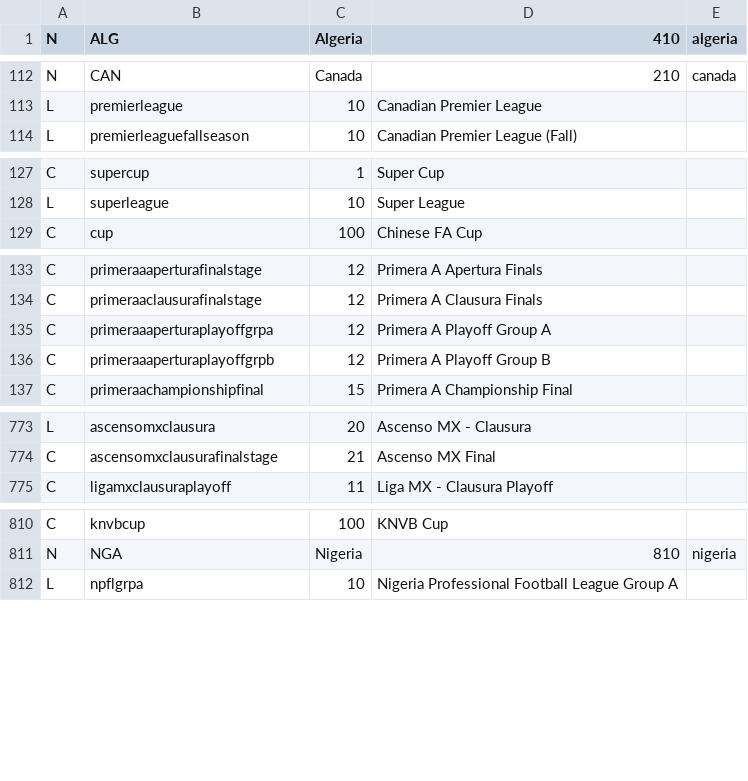
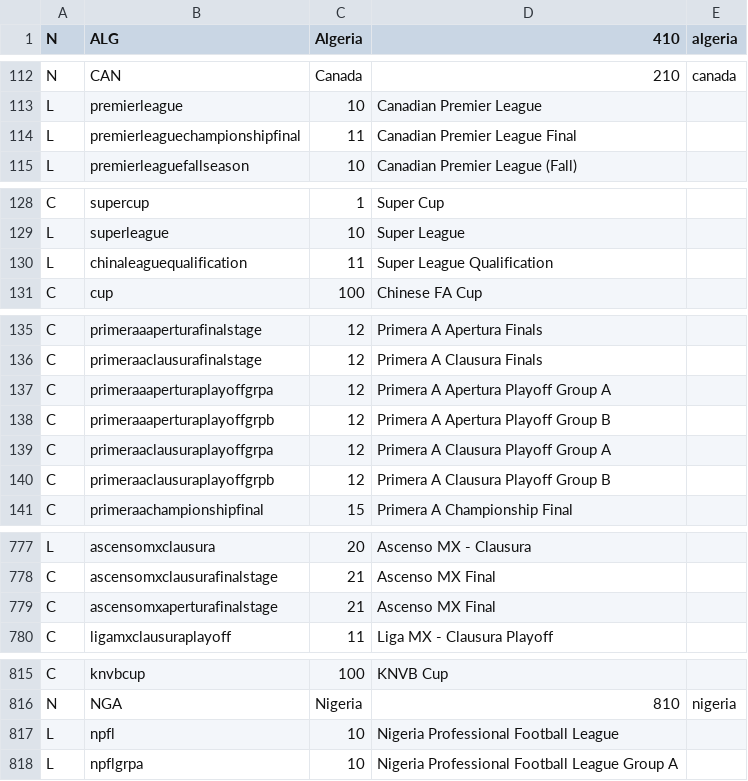
Before and after one commit to tshamilton/fitba, a CSV file: config/comps.csv, drawn as a sheet; only a part is shown, gaps mark what is left out; the diff covers the shown part only.

Commit message:
Update from missing file.

```diff
--- a/config/comps.csv
+++ b/config/comps.csv
@@ -113,2 +113,3 @@ N,CAN,Canada,210,canada
 L,premierleague,10,Canadian Premier League,
+L,premierleaguechampionshipfinal,11,Canadian Premier League Final,
 L,premierleaguefallseason,10,Canadian Premier League (Fall),
@@ -128,2 +129,3 @@ C,supercup,1,Super Cup,
 L,superleague,10,Super League,
+L,chinaleaguequalification,11,Super League Qualification,
 C,cup,100,Chinese FA Cup,
@@ -134,4 +136,6 @@ C,primeraaaperturafinalstage,12,Primera A Apertura Finals,
 C,primeraaclausurafinalstage,12,Primera A Clausura Finals,
-C,primeraaaperturaplayoffgrpa,12,Primera A Playoff Group A,
-C,primeraaaperturaplayoffgrpb,12,Primera A Playoff Group B,
+C,primeraaaperturaplayoffgrpa,12,Primera A Apertura Playoff Group A,
+C,primeraaaperturaplayoffgrpb,12,Primera A Apertura Playoff Group B,
+C,primeraaclausuraplayoffgrpa,12,Primera A Clausura Playoff Group A,
+C,primeraaclausuraplayoffgrpb,12,Primera A Clausura Playoff Group B,
 C,primeraachampionshipfinal,15,Primera A Championship Final,
@@ -774,2 +778,3 @@ L,ascensomxclausura,20,Ascenso MX - Clausura,
 C,ascensomxclausurafinalstage,21,Ascenso MX Final,
+C,ascensomxaperturafinalstage,21,Ascenso MX Final,
 C,ligamxclausuraplayoff,11,Liga MX - Clausura Playoff,
@@ -811,2 +816,3 @@ C,knvbcup,100,KNVB Cup,
 N,NGA,Nigeria,810,nigeria
+L,npfl,10,Nigeria Professional Football League,
 L,npflgrpa,10,Nigeria Professional Football League Group A,
```
Also changed, not shown: 1 added row elsewhere in this file.
